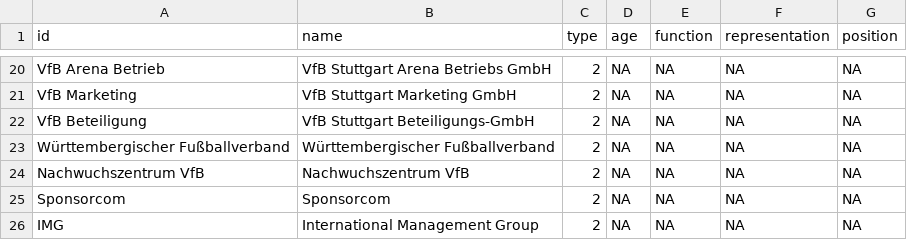
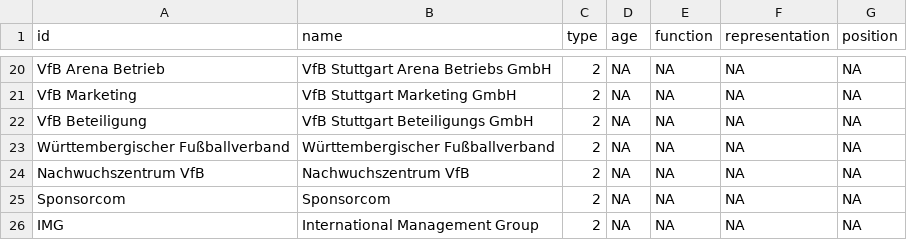
Before and after one commit to elenagrunow/SNA, a CSV file: testat-vfb/node.csv, drawn as a sheet; only a part is shown, gaps mark what is left out.

```diff
--- a/testat-vfb/node.csv
+++ b/testat-vfb/node.csv
@@ -21,3 +21,3 @@ VfB Arena Betrieb,VfB Stuttgart Arena Betriebs GmbH,2,NA,NA,NA,NA
 VfB Marketing,VfB Stuttgart Marketing GmbH,2,NA,NA,NA,NA
-VfB Beteiligung,VfB Stuttgart Beteiligungs-GmbH,2,NA,NA,NA,NA
+VfB Beteiligung,VfB Stuttgart Beteiligungs GmbH,2,NA,NA,NA,NA
 Württembergischer Fußballverband,Württembergischer Fußballverband,2,NA,NA,NA,NA
```
Also changed, not shown: testat-vfb/edge.csv.
